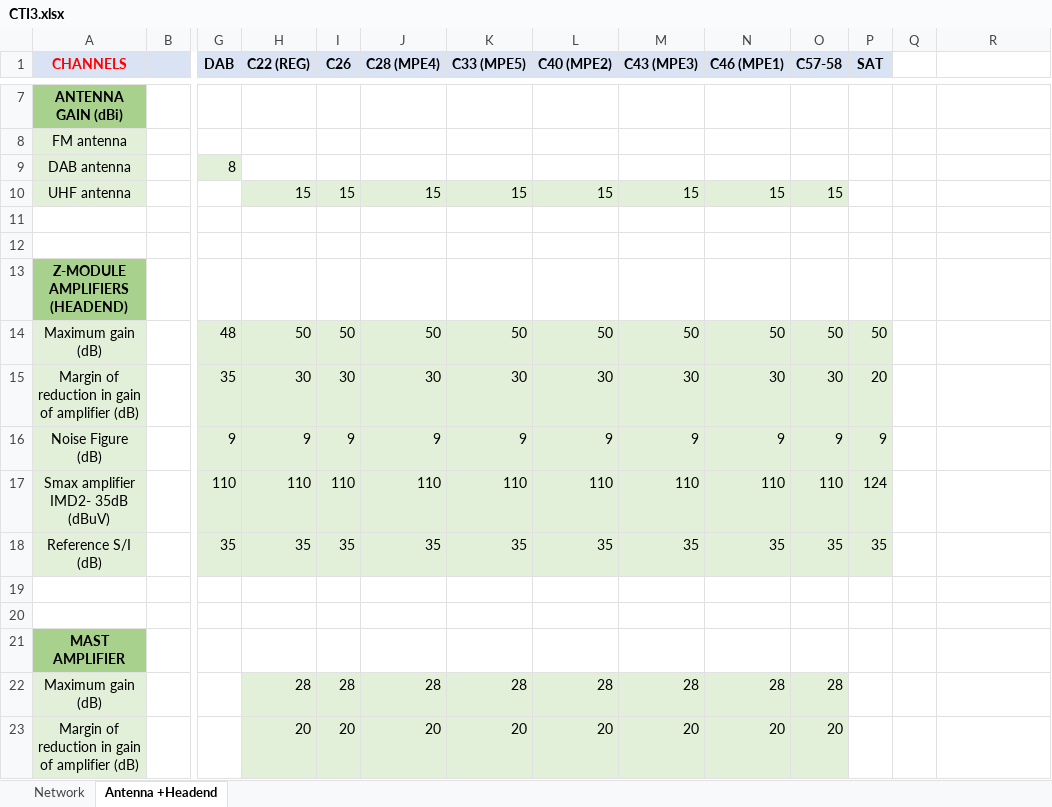
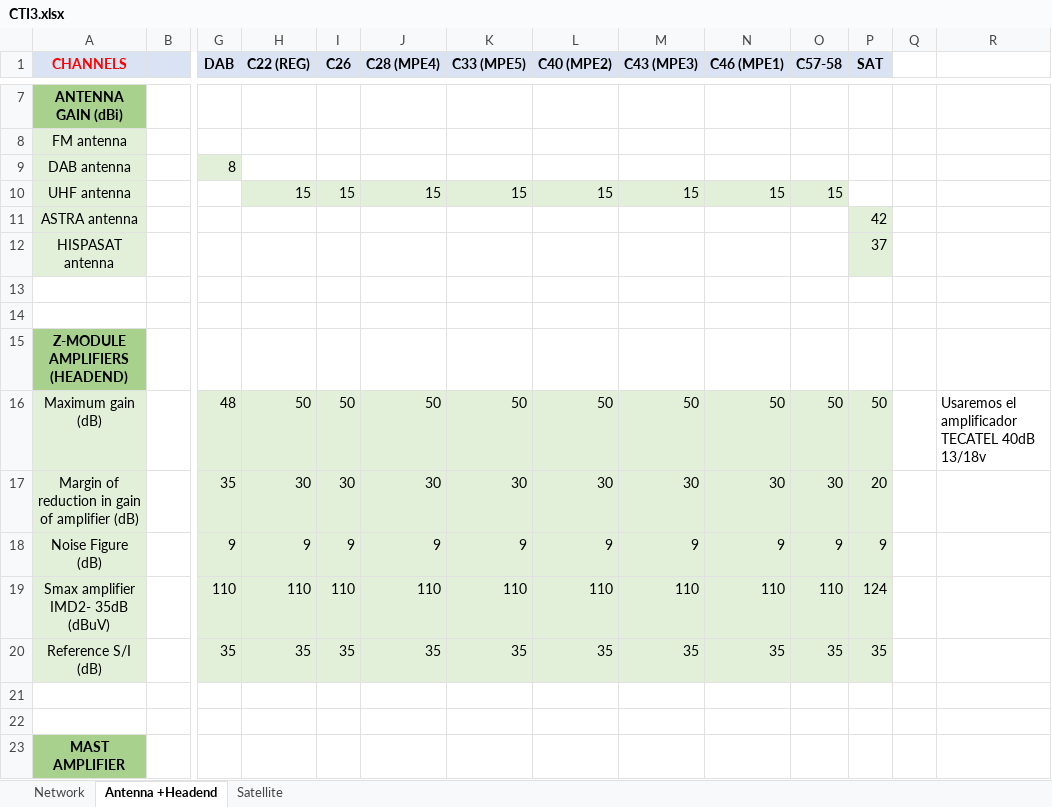
Before and after one commit to ARNTM/Todo_MUIT, an Excel workbook: 3C/ITSIT/PRE_ENTREGA_12DIC/CTI3.xlsx, sheet Antenna +Headend, drawn as a sheet; only a part is shown, gaps mark what is left out; the shorter side is filled out with more unchanged rows; values as stored, in another font and other column widths than the file's, no borders; addresses are those after the commit; rows hold the shown columns only; the diff names each change by its address in the sheet, - before the commit and + after, or states it on an @@ line.

```diff
--- a/3C/ITSIT/PRE_ENTREGA_12DIC/CTI3.xlsx (sheet Antenna +Headend)
+++ b/3C/ITSIT/PRE_ENTREGA_12DIC/CTI3.xlsx (sheet Antenna +Headend)
+sheet tab: Satellite
+row 11: ASTRA antenna |  |  |  |  |  |  |  |  |  |  | 42
+row 12: HISPASAT antenna |  |  |  |  |  |  |  |  |  |  | 37
-R16: (empty)
+R16: Usaremos el amplificador TECATEL 40dB 13/18v
```
